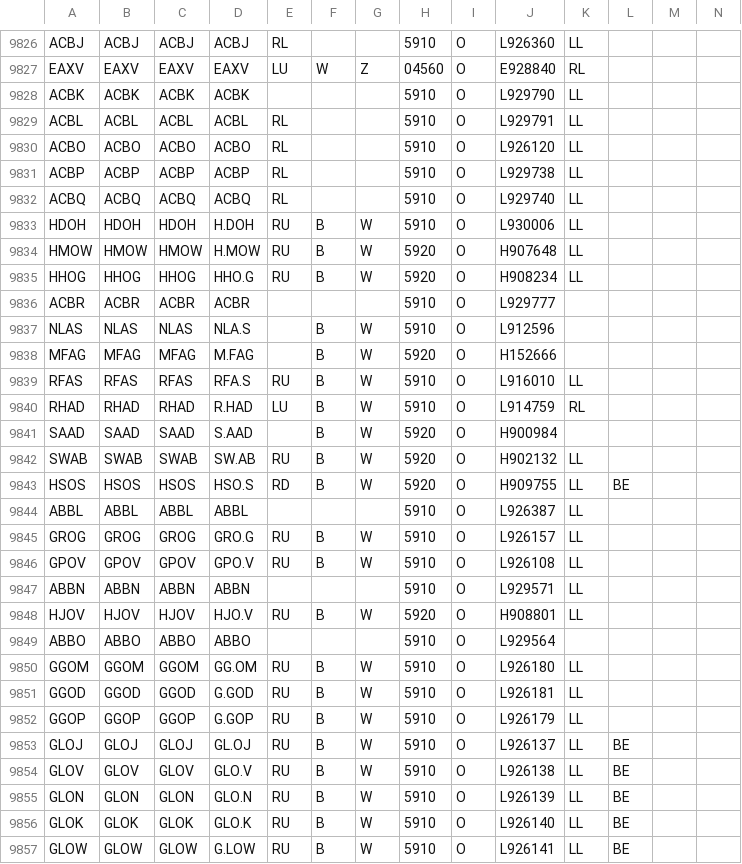
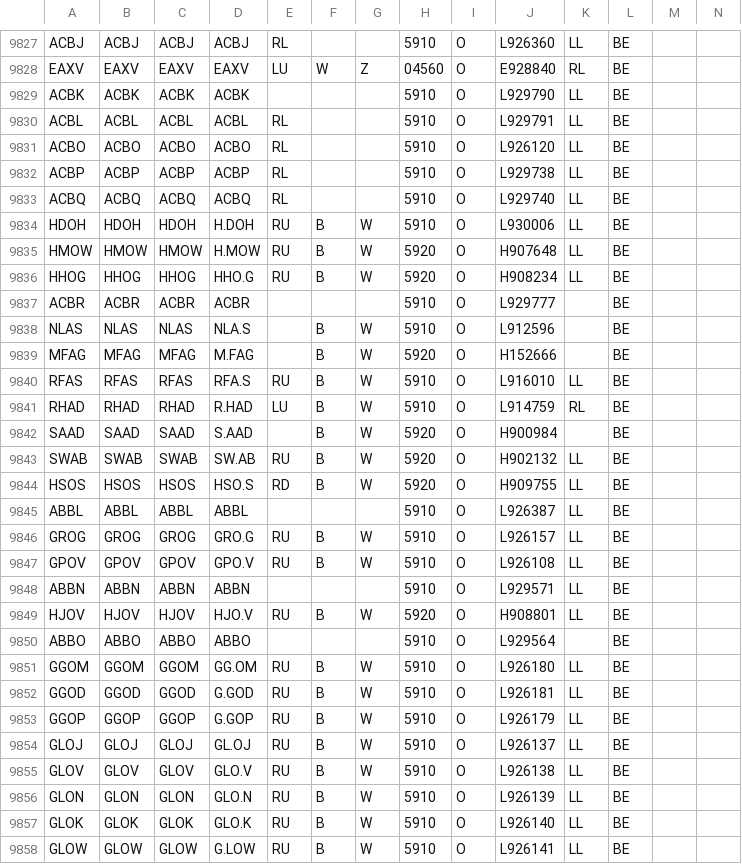
Before and after one commit to damianooldoni/sovon, a TSV file: data/interim/birds.tsv, drawn as a sheet; only a part is shown, gaps mark what is left out; addresses are those after the commit; the diff covers the shown part only; the diff names each change by its address in the sheet, - before the commit and + after, or states it on an @@ line.

```diff
--- a/data/interim/birds.tsv
+++ b/data/interim/birds.tsv
-L9827:L9843: (empty)
+L9827:L9843: BE
-L9845:L9853: (empty)
+L9845:L9853: BE
```
Also changed, not shown: 1 added row and 143 edited cells elsewhere in this file, data/processed/crbirding_birds.csv, 12 other files.
